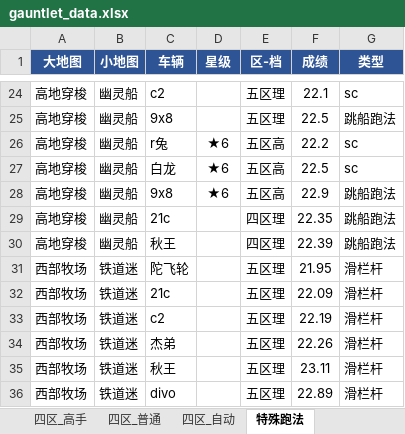
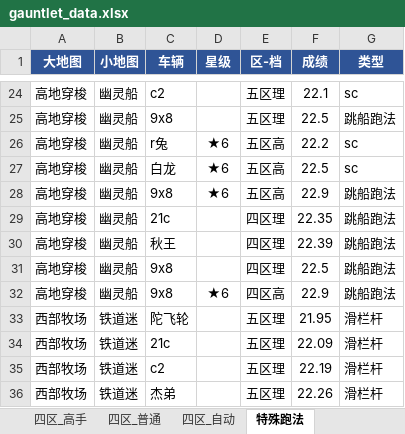
Before and after one commit to Testiphi/MutualExclusionAllocator, an Excel workbook: gauntlet_data.xlsx, sheet 特殊跑法, drawn as a sheet; only a part is shown, gaps mark what is left out; the shorter side is filled out with more unchanged rows; values as stored, in another font and other column widths than the file's, no borders; the diff names each change by its address in the sheet, - before the commit and + after, or states it on an @@ line.

```diff
--- a/gauntlet_data.xlsx (sheet 特殊跑法)
+++ b/gauntlet_data.xlsx (sheet 特殊跑法)
+row 31: 高地穿梭 | 幽灵船 | 9x8 |  | 四区理 | 22.5 | 跳船跑法
+row 32: 高地穿梭 | 幽灵船 | 9x8 | ★6 | 四区高 | 22.9 | 跳船跑法
```
Also changed, not shown: sheet 四区_自动, sheet 四区_高手, sheet 五区_自动, sheet 五区_理论, sheet 四区_理论, sheet 五区_高手, 2 more sheets, 1 other file.
